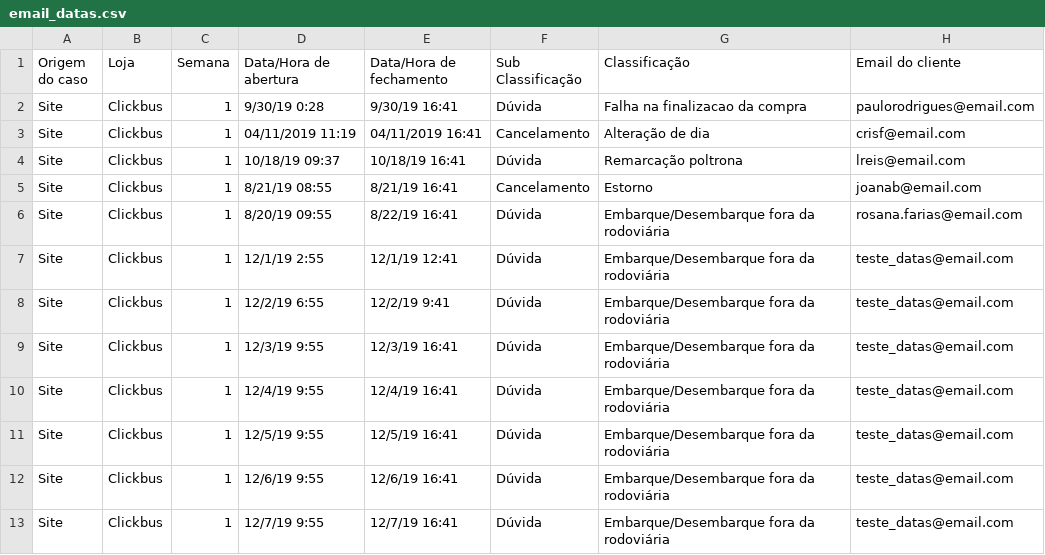
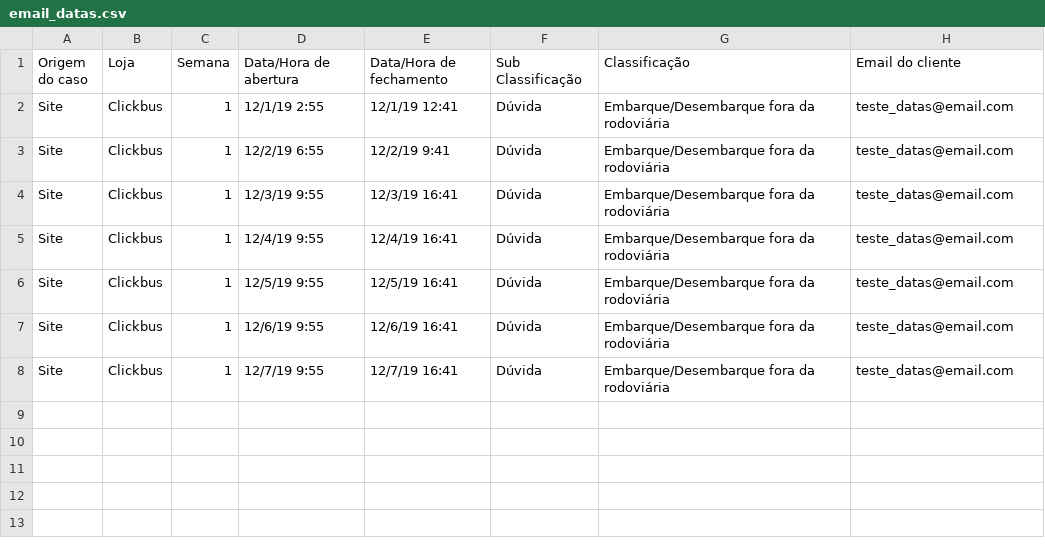
Before and after one commit to camilabianchi/graces_desafio, a CSV file: datasets/email_datas.csv, drawn as a sheet.

Commit message:
Update email_datas.csv

```diff
--- a/datasets/email_datas.csv
+++ b/datasets/email_datas.csv
@@ -1,7 +1,2 @@
 Origem do caso,Loja,Semana,Data/Hora de abertura,Data/Hora de fechamento,Sub Classificação,Classificação,Email do cliente
-Site,Clickbus,1,9/30/19 0:28,9/30/19 16:41,Dúvida,Falha na finalizacao da compra,paulorodrigues@email.com
-Site,Clickbus,1,04/11/2019 11:19,04/11/2019 16:41,Cancelamento,Alteração de dia,crisf@email.com
-Site,Clickbus,1,10/18/19 09:37,10/18/19 16:41,Dúvida,Remarcação poltrona,lreis@email.com
-Site,Clickbus,1,8/21/19 08:55,8/21/19 16:41,Cancelamento,Estorno,joanab@email.com
-Site,Clickbus,1,8/20/19 09:55,8/22/19 16:41,Dúvida,Embarque/Desembarque fora da rodoviária, rosana.farias@email.com
 Site,Clickbus,1,12/1/19 2:55,12/1/19 12:41,Dúvida,Embarque/Desembarque fora da rodoviária, teste_datas@email.com
```
